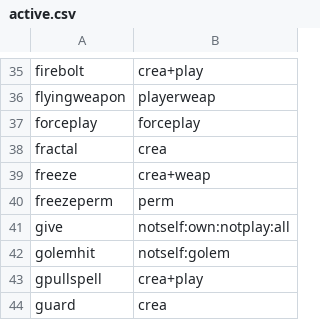
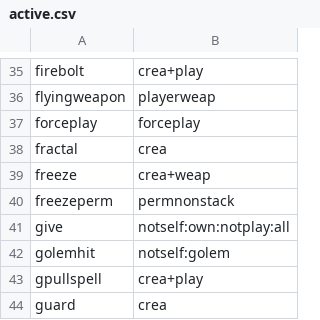
Before and after one commit to serprex/openEtG, a CSV file: active.csv, drawn as a sheet; only a part is shown, gaps mark what is left out.

```diff
--- a/active.csv
+++ b/active.csv
@@ -39,3 +39,3 @@ fractal,crea
 freeze,crea+weap
-freezeperm,perm
+freezeperm,permnonstack
 give,notself:own:notplay:all
```
Also changed, not shown: shield.csv, 4 other files.
